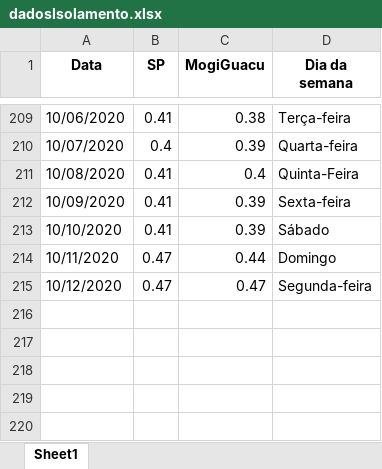
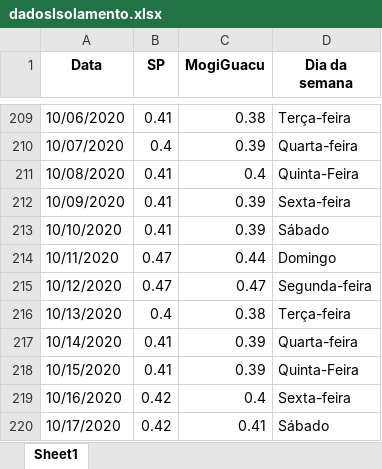
Before and after one commit to Zamariolo/MogiOpenData, an Excel workbook: Dados/dadosIsolamento.xlsx, sheet Sheet1, drawn as a sheet; only a part is shown, gaps mark what is left out; values as stored, in another font and other column widths than the file's, no borders; the diff names each change by its address in the sheet, - before the commit and + after, or states it on an @@ line.

```diff
--- a/Dados/dadosIsolamento.xlsx (sheet Sheet1)
+++ b/Dados/dadosIsolamento.xlsx (sheet Sheet1)
+row 216: 10/13/2020 | 0.4 | 0.38 | Terça-feira
+row 217: 10/14/2020 | 0.41 | 0.39 | Quarta-feira
+row 218: 10/15/2020 | 0.41 | 0.39 | Quinta-Feira
+row 219: 10/16/2020 | 0.42 | 0.4 | Sexta-feira
+row 220: 10/17/2020 | 0.42 | 0.41 | Sábado
```
Also changed, not shown: Dados/dadosCasosCOVIDMogiGuacu.xlsx, 8 other files.
